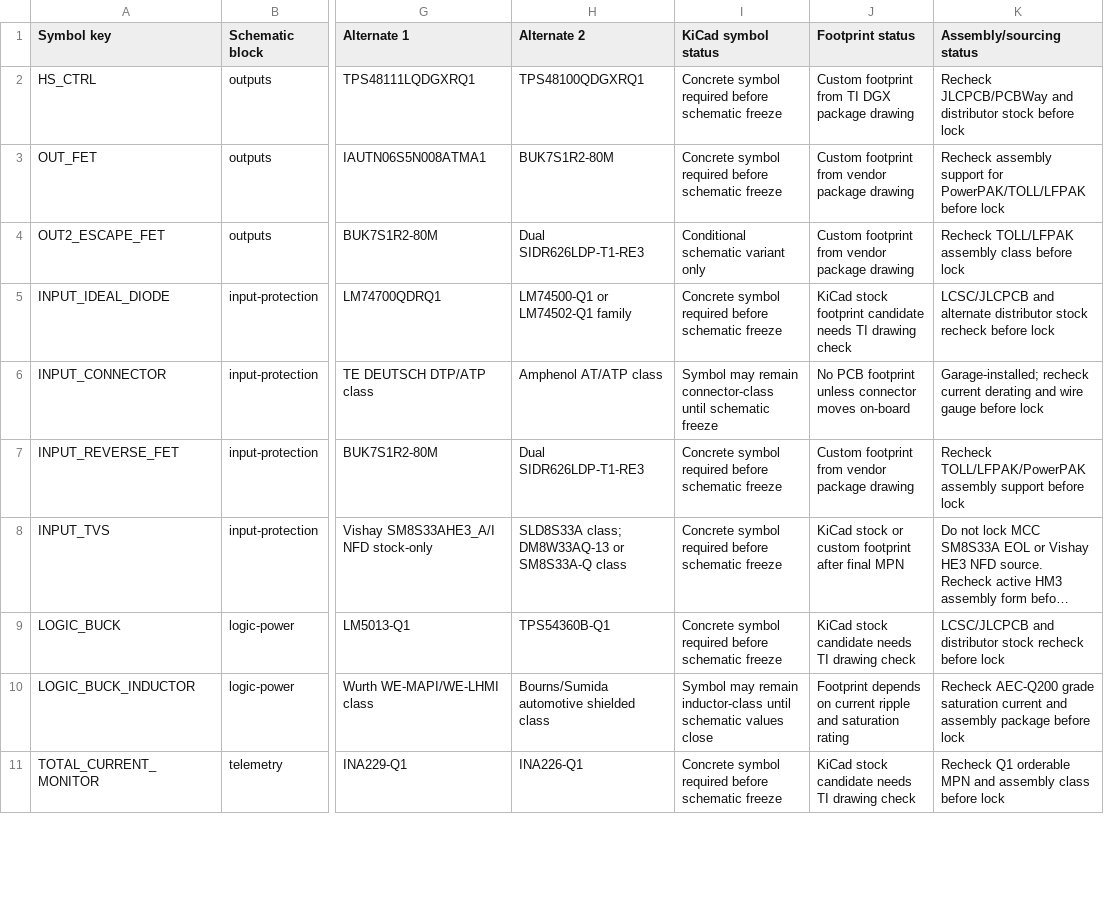
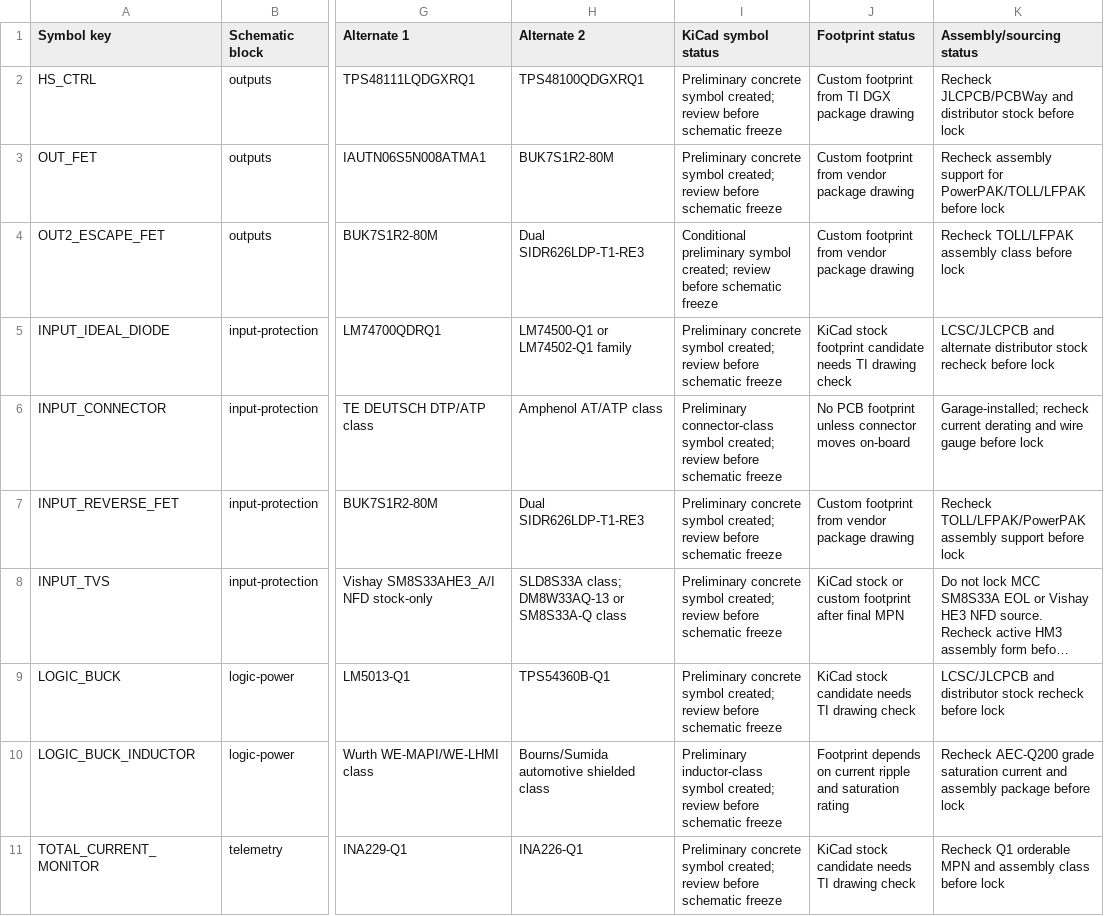
Before and after one commit to avlyubimov/svc-platform, a CSV file: hardware/power-board/PB-100/PB-100-symbol-mpn-readiness.csv, drawn as a sheet; only a part is shown, gaps mark what is left out; long unchanged cells end in …; the diff covers the shown part only; the diff names each change by its address in the sheet, - before the commit and + after, or states it on an @@ line.

Commit message:
hardware: sync pb100 symbol readiness status

```diff
--- a/hardware/power-board/PB-100/PB-100-symbol-mpn-readiness.csv
+++ b/hardware/power-board/PB-100/PB-100-symbol-mpn-readiness.csv
-I2:I3 (KiCad symbol status): Concrete symbol required before schematic…
+I2:I3 (KiCad symbol status): Preliminary concrete symbol created; review before schematic…
-I4 (KiCad symbol status): Conditional schematic variant only
+I4 (KiCad symbol status): Conditional preliminary symbol created; review before schematic freeze
-I5 (KiCad symbol status): Concrete symbol required before schematic…
+I5 (KiCad symbol status): Preliminary concrete symbol created; review before schematic…
-I6 (KiCad symbol status): Symbol may remain connector-class until schematic freeze
+I6 (KiCad symbol status): Preliminary connector-class symbol created; review before schematic freeze
-I7:I9 (KiCad symbol status): Concrete symbol required before schematic…
+I7:I9 (KiCad symbol status): Preliminary concrete symbol created; review before schematic…
-I10 (KiCad symbol status): Symbol may remain inductor-class until schematic values close
+I10 (KiCad symbol status): Preliminary inductor-class symbol created; review before schematic freeze
-I11 (KiCad symbol status): Concrete symbol required before schematic…
+I11 (KiCad symbol status): Preliminary concrete symbol created; review before schematic…
```
Also changed, not shown: 9 edited cells elsewhere in this file, 2 other files.
